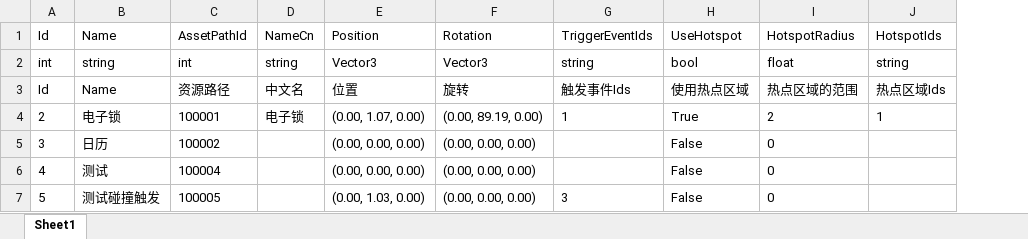
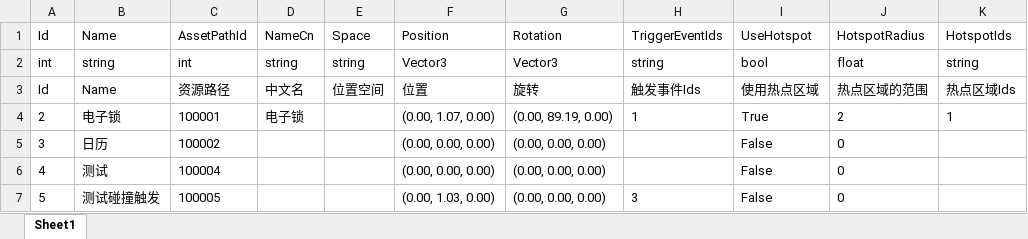
Before and after one commit to kamuitlw4058/Pangoo, an Excel workbook: StreamRes/ExcelTable/Excel/DynamicObject.xlsx, sheet Sheet1, drawn as a sheet; only a part is shown; values as stored, in another font and other column widths than the file's, no borders; the diff names each change by its address in the sheet, - before the commit and + after, or states it on an @@ line.

```diff
--- a/StreamRes/ExcelTable/Excel/DynamicObject.xlsx (sheet Sheet1)
+++ b/StreamRes/ExcelTable/Excel/DynamicObject.xlsx (sheet Sheet1)
+column E, rows 1-3: Space | string | 位置空间
```
Also changed, not shown: 20 other files.
